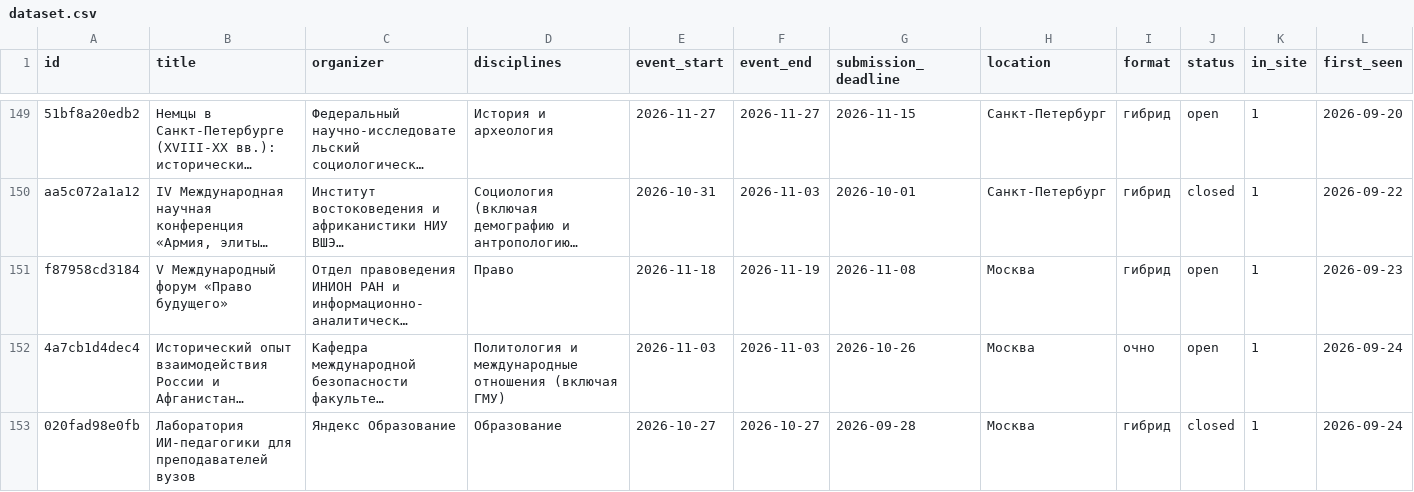
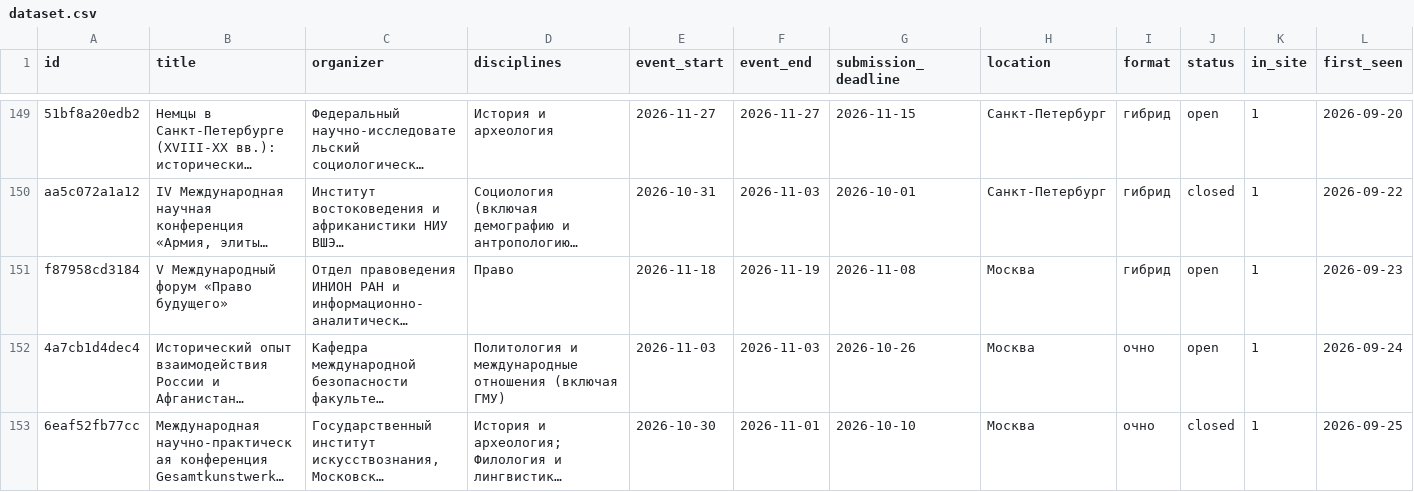
Before and after one commit to vadvu/conf-hub, a CSV file: docs/dataset.csv, drawn as a sheet; only a part is shown, gaps mark what is left out; the shorter side is filled out with more unchanged rows; long unchanged cells end in …; rows hold the shown columns only; the diff covers the shown part only; the diff names each change by its address in the sheet, - before the commit and + after, or states it on an @@ line.

```diff
--- a/docs/dataset.csv
+++ b/docs/dataset.csv
-row 153: 020fad98e0fb | Лаборатория ИИ-педагогики для преподавателей вузов | Яндекс Образование | Образование | 2026-10-27 | 2026-10-27 | 2026-09-28 | Москва | гибрид | closed | 1 | 2026-09-24
```
Also changed, not shown: 3 removed rows elsewhere in this file, 6 other files.
